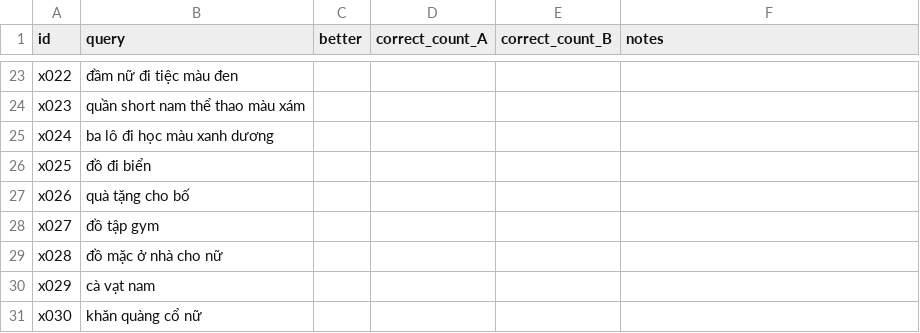
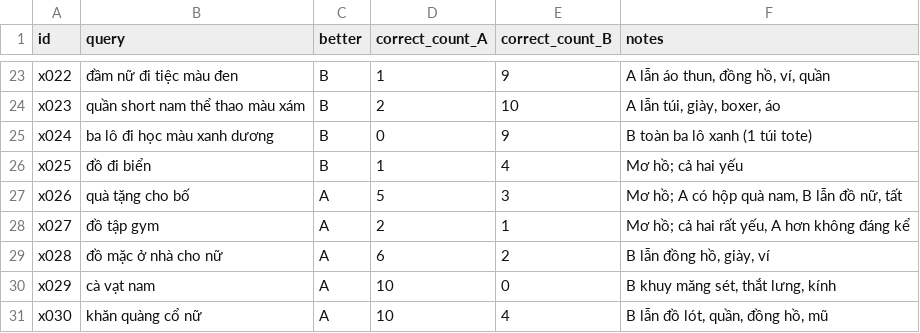
Before and after one commit to ITOnyx/btl_deep, a CSV file: eval/ab_blind_heldout.csv, drawn as a sheet; only a part is shown, gaps mark what is left out; the diff covers the shown part only; the diff names each change by its address in the sheet, - before the commit and + after, or states it on an @@ line.

```diff
--- a/eval/ab_blind_heldout.csv
+++ b/eval/ab_blind_heldout.csv
-C23:C26 (better): (empty)
+C23:C26 (better): B
-D23 (correct_count_A): (empty)
+D23 (correct_count_A): 1
-E23 (correct_count_B): (empty)
+E23 (correct_count_B): 9
-F23 (notes): (empty)
+F23 (notes): A lẫn áo thun, đồng hồ, ví, quần
-D24 (correct_count_A): (empty)
+D24 (correct_count_A): 2
-E24 (correct_count_B): (empty)
+E24 (correct_count_B): 10
-F24 (notes): (empty)
+F24 (notes): A lẫn túi, giày, boxer, áo
-D25 (correct_count_A): (empty)
+D25 (correct_count_A): 0
-E25 (correct_count_B): (empty)
+E25 (correct_count_B): 9
-F25 (notes): (empty)
+F25 (notes): B toàn ba lô xanh (1 túi tote)
-D26 (correct_count_A): (empty)
+D26 (correct_count_A): 1
-E26 (correct_count_B): (empty)
+E26 (correct_count_B): 4
-F26 (notes): (empty)
+F26 (notes): Mơ hồ; cả hai yếu
-C27:C31 (better): (empty)
+C27:C31 (better): A
-D27 (correct_count_A): (empty)
+D27 (correct_count_A): 5
-E27 (correct_count_B): (empty)
+E27 (correct_count_B): 3
-F27 (notes): (empty)
+F27 (notes): Mơ hồ; A có hộp quà nam, B lẫn đồ nữ, tất
-D28 (correct_count_A): (empty)
+D28 (correct_count_A): 2
-E28 (correct_count_B): (empty)
+E28 (correct_count_B): 1
-F28 (notes): (empty)
+F28 (notes): Mơ hồ; cả hai rất yếu, A hơn không đáng kể
-D29 (correct_count_A): (empty)
+D29 (correct_count_A): 6
-E29 (correct_count_B): (empty)
+E29 (correct_count_B): 2
-F29 (notes): (empty)
+F29 (notes): B lẫn đồng hồ, giày, ví
-D30:D31 (correct_count_A): (empty)
+D30:D31 (correct_count_A): 10
-E30 (correct_count_B): (empty)
+E30 (correct_count_B): 0
-F30 (notes): (empty)
+F30 (notes): B khuy măng sét, thắt lưng, kính
-E31 (correct_count_B): (empty)
+E31 (correct_count_B): 4
-F31 (notes): (empty)
+F31 (notes): B lẫn đồ lót, quần, đồng hồ, mũ
```
Also changed, not shown: 84 edited cells elsewhere in this file, 4 other files.
